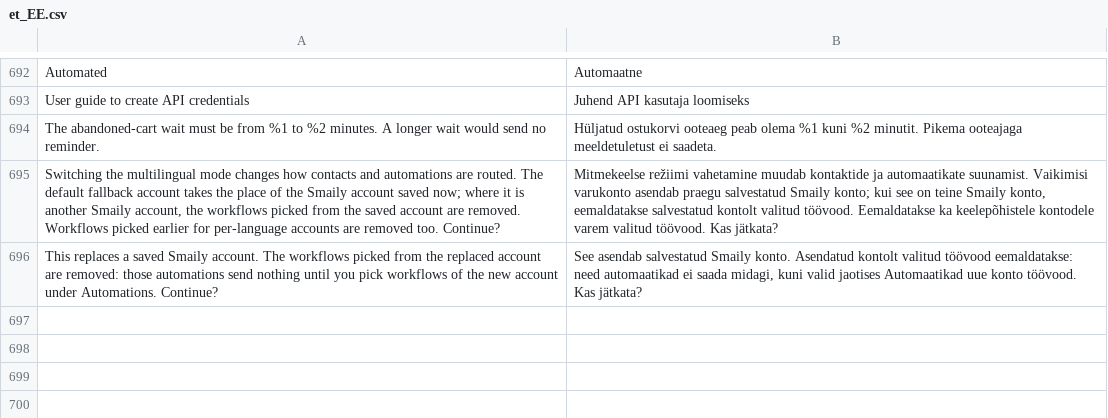
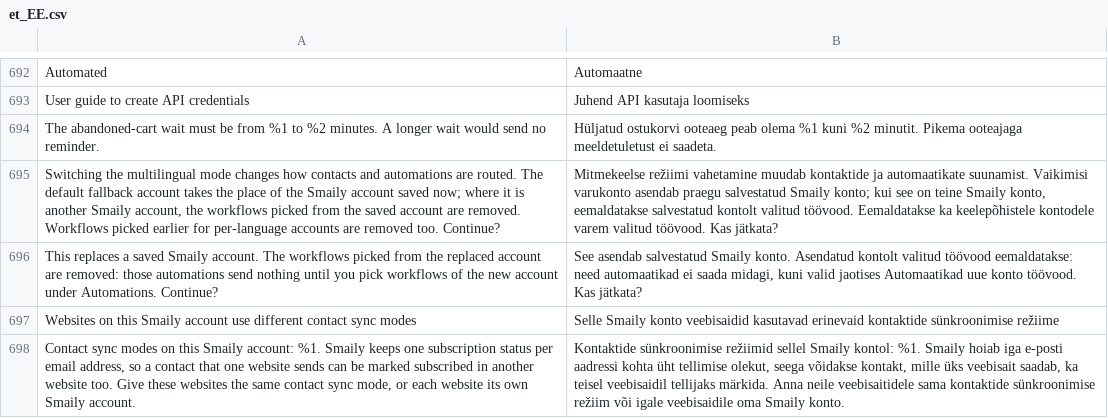
Before and after one commit to sendsmaily/smaily-magento-extension, a CSV file: i18n/et_EE.csv, drawn as a sheet; only a part is shown, gaps mark what is left out.

Commit message:
contacts: Warn websites of one Smaily account with different contact sync modes (#305)
Smaily keeps one subscription status per email address. Where websites
send contacts to one Smaily account with different contact sync modes,
the consent reconcile of a Subscribers only website can mark subscribed
a customer whom an All customers website sent, and nothing in the admin
told the merchant so.

Settings > Contacts and step 2 of the initial setup now warn each
website of such a group, from the saved settings: "Websites on this
Smaily account use different contact sync modes", with each website and
its mode, and the advice to give them one mode or each its own account.
A website's account is read per store view, so a store view with an
account of its own puts its website on that account. A website whose
contact sync is not active is left out. The behaviour itself does not
change.

Part of CON-432

```diff
--- a/i18n/et_EE.csv
+++ b/i18n/et_EE.csv
@@ -696 +696,3 @@
 "This replaces a saved Smaily account. The workflows picked from the replaced account are removed: those automations send nothing until you pick workflows of the new account under Automations. Continue?","See asendab salvestatud Smaily konto. Asendatud kontolt valitud töövood eemaldatakse: need automaatikad ei saada midagi, kuni valid jaotises Automaatikad uue konto töövood. Kas jätkata?"
+"Websites on this Smaily account use different contact sync modes","Selle Smaily konto veebisaidid kasutavad erinevaid kontaktide sünkroonimise režiime"
+"Contact sync modes on this Smaily account: %1. Smaily keeps one subscription status per email address, so a contact that one website sends can be marked subscribed in another website too. Give these websites the same contact sync mode, or each website its own Smaily account.","Kontaktide sünkroonimise režiimid sellel Smaily kontol: %1. Smaily hoiab iga e-posti aadressi kohta üht tellimise olekut, seega võidakse kontakt, mille üks veebisait saadab, ka teisel veebisaidil tellijaks märkida. Anna neile veebisaitidele sama kontaktide sünkroonimise režiim või igale veebisaidile oma Smaily konto."
```
Also changed, not shown: i18n/en_US.csv, 13 other files.
